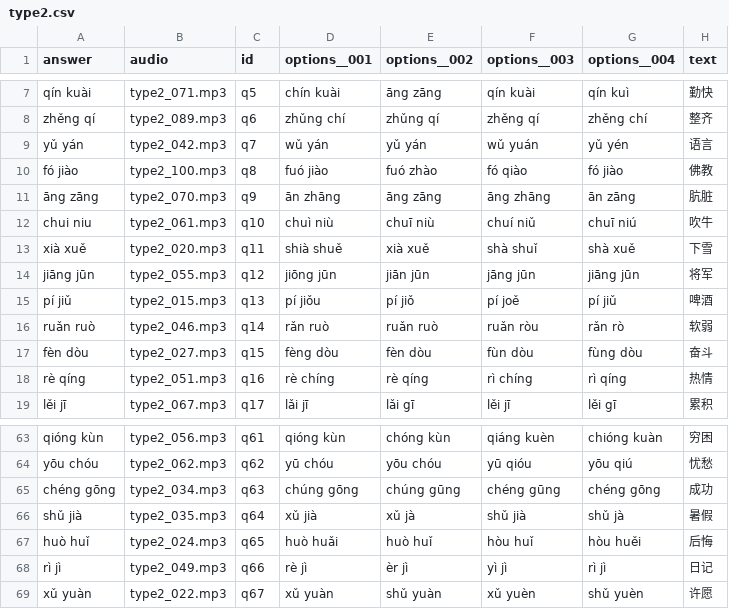
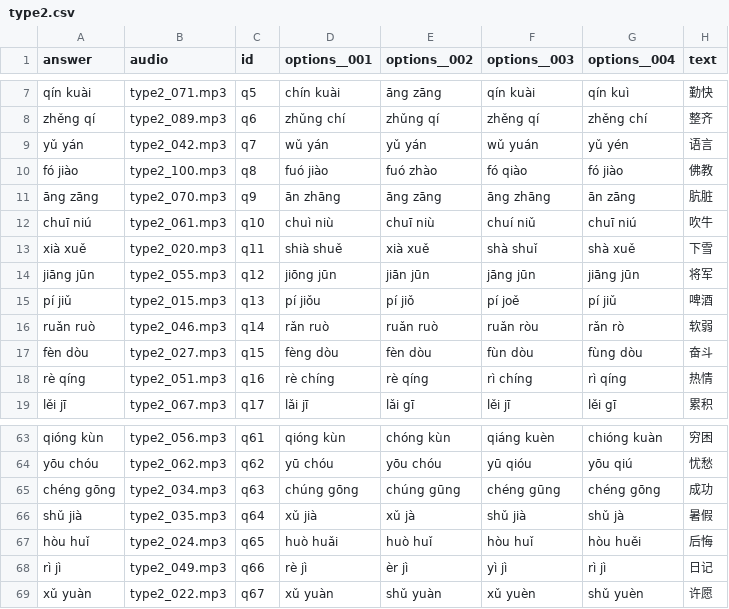
Before and after one commit to gaozhiyan/gaozhiyan.github.io, a CSV file: mandarin/type2.csv, drawn as a sheet; only a part is shown, gaps mark what is left out.

Commit message:
change chui niu

```diff
--- a/mandarin/type2.csv
+++ b/mandarin/type2.csv
@@ -11,3 +11,3 @@
 "āng zāng","type2_070.mp3","q9","ān zhāng","āng zāng","āng zhāng","ān zāng","肮脏"
-"chui niu","type2_061.mp3","q10","chuì niù","chuī niù","chuí niǔ","chuī niú","吹牛"
+"chuī niú","type2_061.mp3","q10","chuì niù","chuī niù","chuí niǔ","chuī niú","吹牛"
 "xià xuě","type2_020.mp3","q11","shià shuě","xià xuě","shà shuǐ","shà xuě","下雪"
@@ -66,3 +66,3 @@
 "shǔ jià","type2_035.mp3","q64","xǔ jià","xǔ jà","shǔ jià","shǔ jà","暑假"
-"huò huǐ","type2_024.mp3","q65","huò huǎi","huò huǐ","hòu huǐ","hòu huěi","后悔"
+"hòu huǐ","type2_024.mp3","q65","huò huǎi","huò huǐ","hòu huǐ","hòu huěi","后悔"
 "rì jì","type2_049.mp3","q66","rè jì","èr jì","yì jì","rì jì","日记"
```
